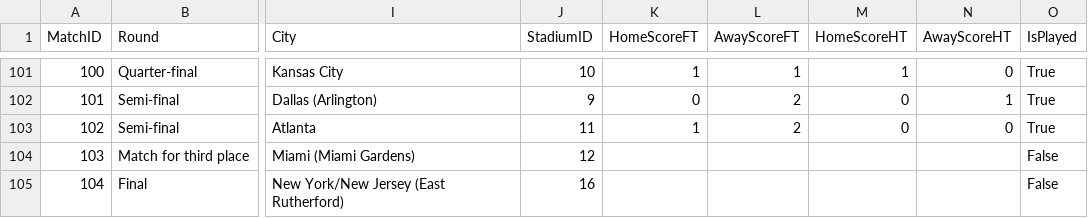
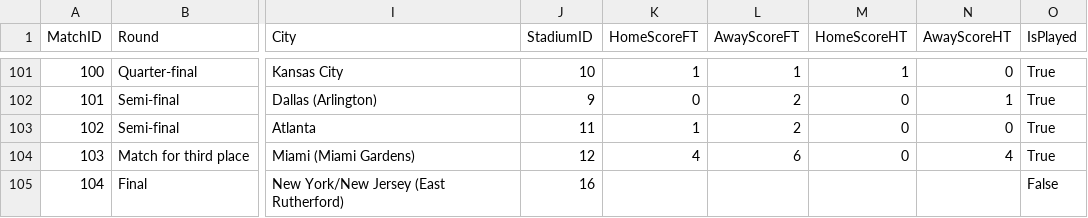
Before and after one commit to Ammar-yasser-DataAnalysis/worldcup2026Data, a CSV file: data/csv/fact_Matches.csv, drawn as a sheet; only a part is shown, gaps mark what is left out; the diff names each change by its address in the sheet, - before the commit and + after, or states it on an @@ line.

```diff
--- a/data/csv/fact_Matches.csv
+++ b/data/csv/fact_Matches.csv
-K104 (HomeScoreFT): (empty)
+K104 (HomeScoreFT): 4
-L104 (AwayScoreFT): (empty)
+L104 (AwayScoreFT): 6
-M104 (HomeScoreHT): (empty)
+M104 (HomeScoreHT): 0
-N104 (AwayScoreHT): (empty)
+N104 (AwayScoreHT): 4
-O104 (IsPlayed): False
+O104 (IsPlayed): True
```
Also changed, not shown: data/csv/bridge_Goals.csv, 1 other file.
